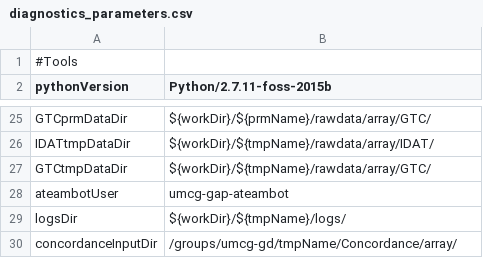
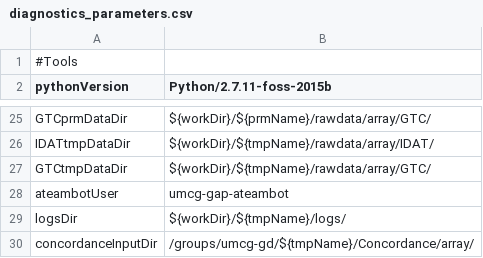
Before and after one commit to molgenis/GAP, a CSV file: diagnostics_parameters.csv, drawn as a sheet; only a part is shown, gaps mark what is left out.

Commit message:
Fix parameters

```diff
--- a/diagnostics_parameters.csv
+++ b/diagnostics_parameters.csv
@@ -29,2 +29,2 @@ ateambotUser,umcg-gap-ateambot
 logsDir,${workDir}/${tmpName}/logs/
-concordanceInputDir,/groups/umcg-gd/tmpName/Concordance/array/
+concordanceInputDir,/groups/umcg-gd/${tmpName}/Concordance/array/
```
